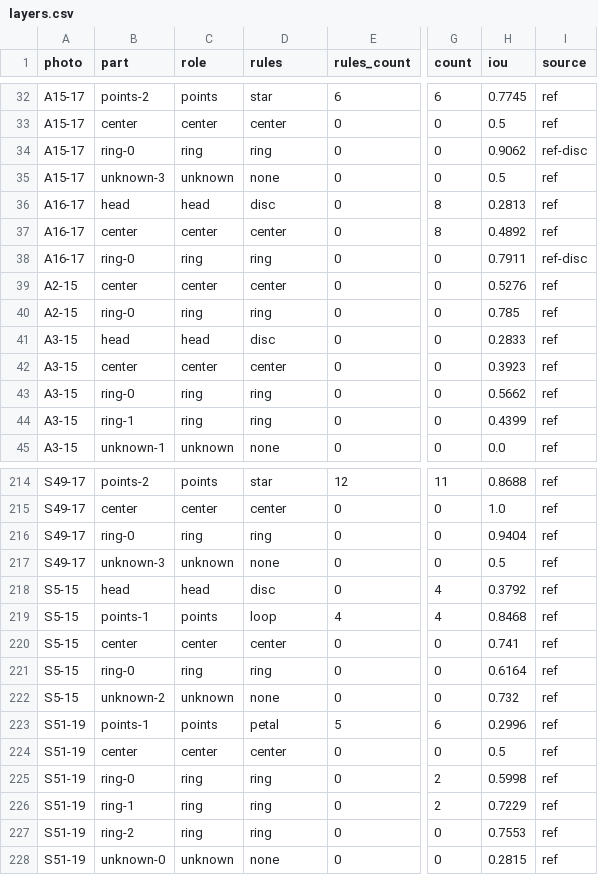
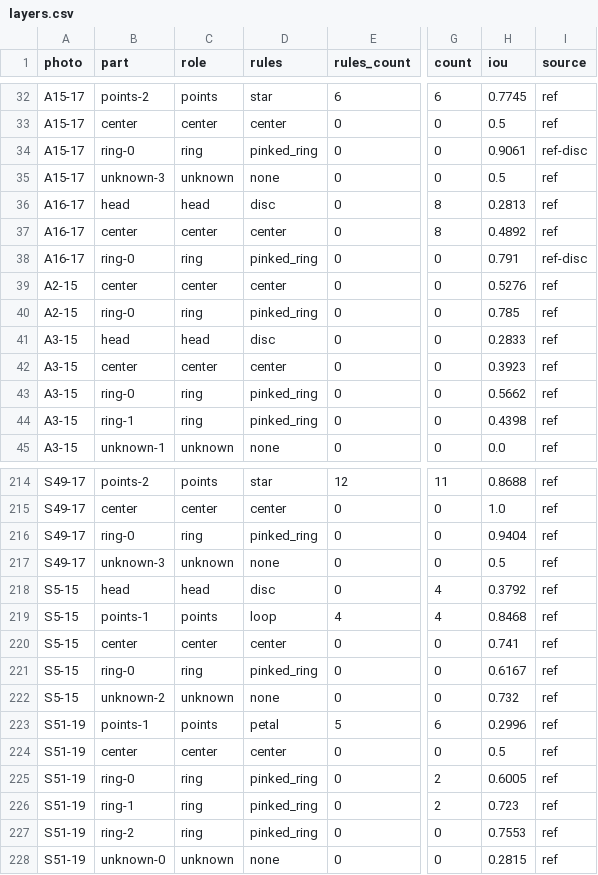
Before and after one commit to yashmakwanabb57-star/Testing, a CSV file: rosette/data/layers.csv, drawn as a sheet; only a part is shown, gaps mark what is left out; the diff covers the shown part only; the diff names each change by its address in the sheet, - before the commit and + after, or states it on an @@ line.

Commit message:
feat: layer classifier wired behind LOO bars - count at score 0.889 or more, kind at 0.645 or more between plain and pinked ring and among point shapes (role never changes), disagreements below a bar flagged; pleated ring bands pinked by their photo texture (bar 0.035); new-image scoring uses a classifier trained without the photo's design

```diff
--- a/rosette/data/layers.csv
+++ b/rosette/data/layers.csv
-D34 (rules): ring
+D34 (rules): pinked_ring
-H34 (iou): 0.9062
+H34 (iou): 0.9061
-D38 (rules): ring
+D38 (rules): pinked_ring
-H38 (iou): 0.7911
+H38 (iou): 0.791
-D40 (rules): ring
+D40 (rules): pinked_ring
-D43:D44 (rules): ring
+D43:D44 (rules): pinked_ring
-H44 (iou): 0.4399
+H44 (iou): 0.4398
-D216 (rules): ring
+D216 (rules): pinked_ring
-D221 (rules): ring
+D221 (rules): pinked_ring
-H221 (iou): 0.6164
+H221 (iou): 0.6167
-D225:D227 (rules): ring
+D225:D227 (rules): pinked_ring
-H225 (iou): 0.5998
+H225 (iou): 0.6005
-H226 (iou): 0.7229
+H226 (iou): 0.723
```
Also changed, not shown: 63 edited cells elsewhere in this file, 9 other files.
